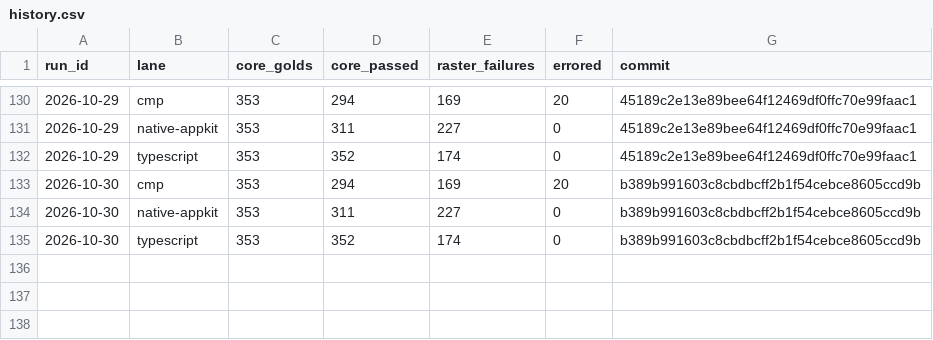
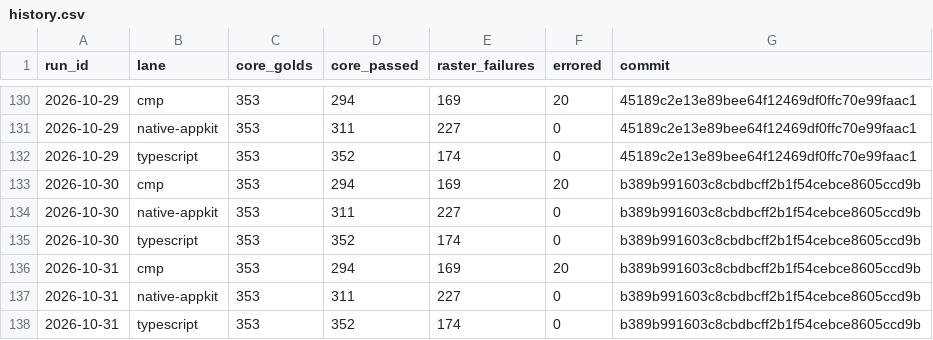
Before and after one commit to yschimke/rc-players, a CSV file: history.csv, drawn as a sheet; only a part is shown, gaps mark what is left out; the diff names each change by its address in the sheet, - before the commit and + after, or states it on an @@ line.

```diff
--- a/history.csv
+++ b/history.csv
+row 136: 2026-10-31 | cmp | 353 | 294 | 169 | 20 | b389b991603c8cbdbcff2b1f54cebce8605ccd9b
+row 137: 2026-10-31 | native-appkit | 353 | 311 | 227 | 0 | b389b991603c8cbdbcff2b1f54cebce8605ccd9b
+row 138: 2026-10-31 | typescript | 353 | 352 | 174 | 0 | b389b991603c8cbdbcff2b1f54cebce8605ccd9b
```
Also changed, not shown: 5 other files.
